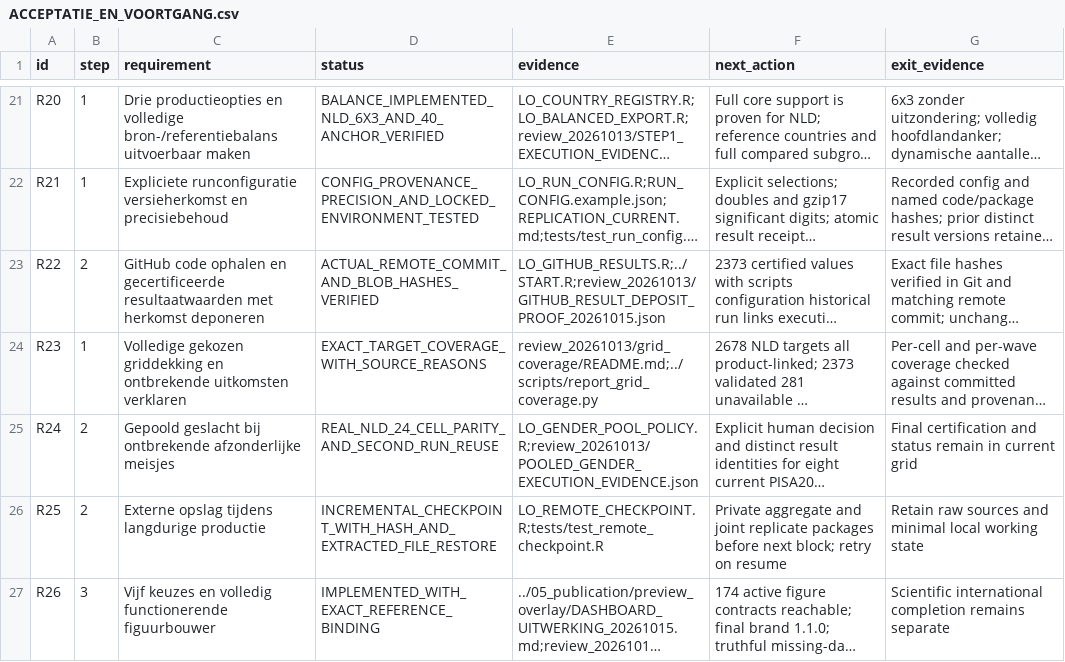
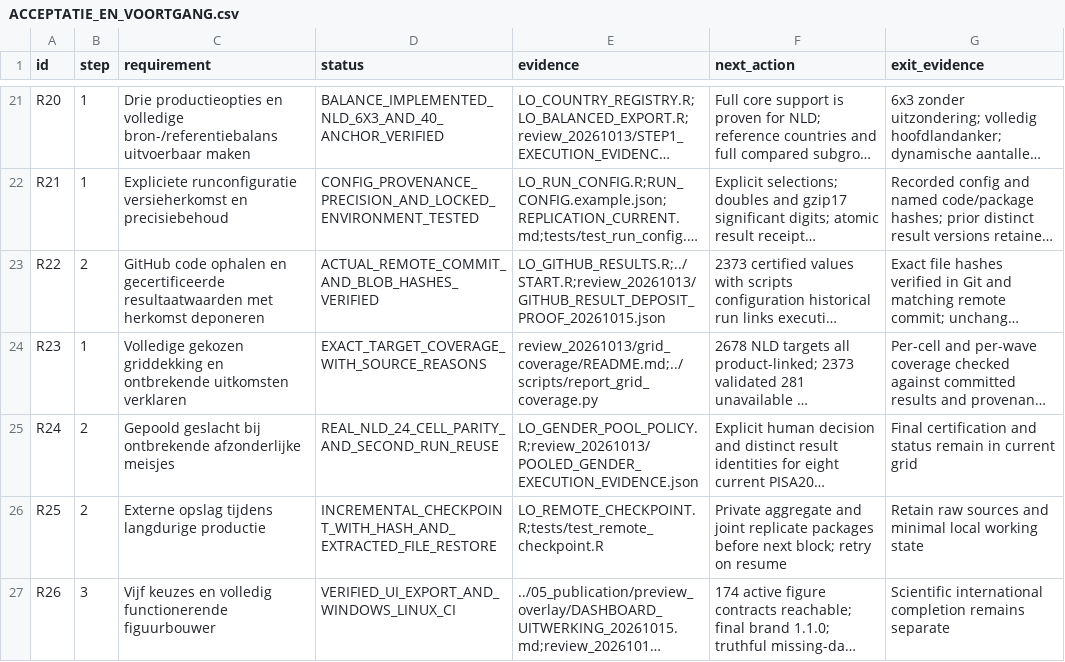
Before and after one commit to Netherlands-Opportunity-Lab/Learning-Outcomes, a CSV file: 06_pipeline/ACCEPTATIE_EN_VOORTGANG.csv, drawn as a sheet; only a part is shown, gaps mark what is left out; long unchanged cells end in …; the diff names each change by its address in the sheet, - before the commit and + after, or states it on an @@ line.

```diff
--- a/06_pipeline/ACCEPTATIE_EN_VOORTGANG.csv
+++ b/06_pipeline/ACCEPTATIE_EN_VOORTGANG.csv
-D27 (status): IMPLEMENTED_WITH_EXACT_REFERENCE_BINDING
+D27 (status): VERIFIED_UI_EXPORT_AND_WINDOWS_LINUX_CI
```
Also changed, not shown: 2 other files.
